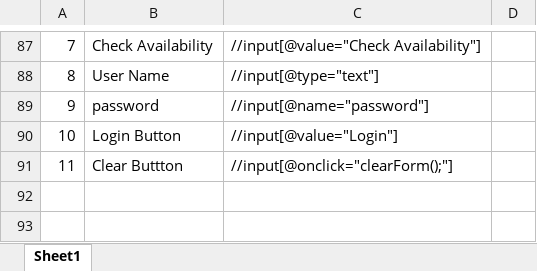
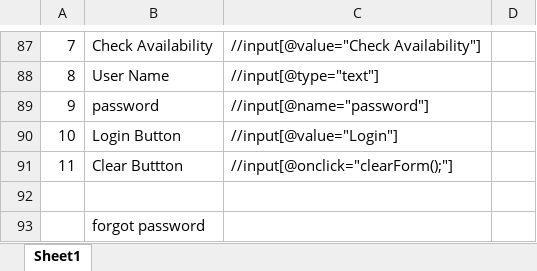
Before and after one commit to chinnathiru/Repo_Thirupathi, an Excel workbook: xpath.xlsx, sheet Sheet1, drawn as a sheet; only a part is shown, gaps mark what is left out; values as stored, in another font and other column widths than the file's, no borders; the diff names each change by its address in the sheet, - before the commit and + after, or states it on an @@ line.

Commit message:
Update xpath.xlsx

```diff
--- a/xpath.xlsx (sheet Sheet1)
+++ b/xpath.xlsx (sheet Sheet1)
+row 92: (empty)
+row 93:  | forgot password
```
